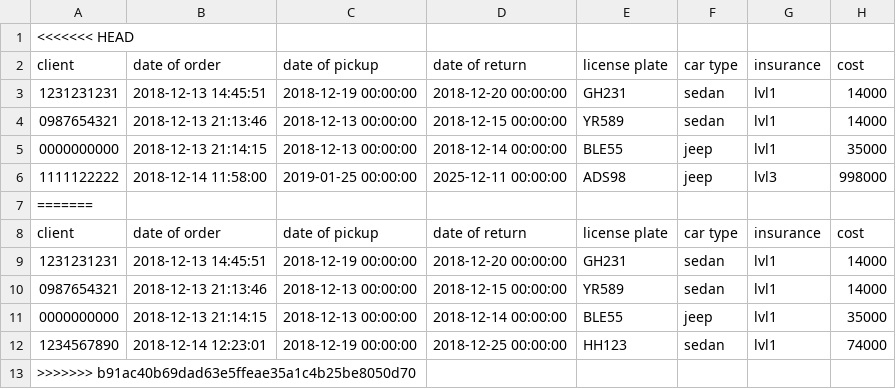
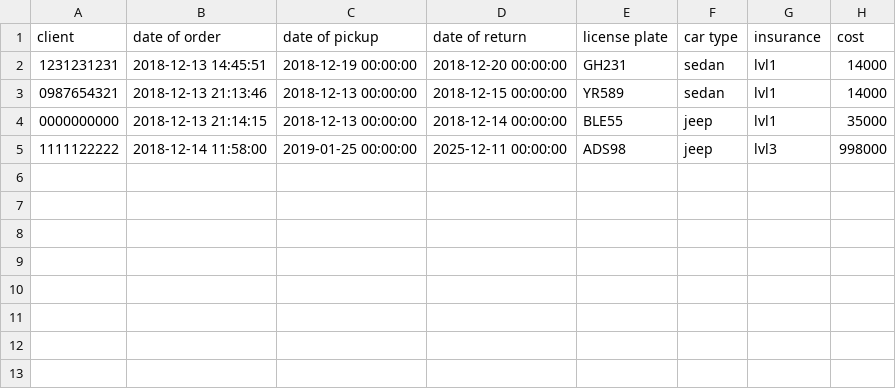
Before and after one commit to Arnarinn/ABIS, a CSV file: data/orders.csv, drawn as a sheet; the diff names each change by its address in the sheet, - before the commit and + after, or states it on an @@ line.

Commit message:
fixed order files conflict

```diff
--- a/data/orders.csv
+++ b/data/orders.csv
-row 1: <<<<<<< HEAD
-row 7: =======
-row 8: client | date of order | date of pickup | date of return | license plate | car type | insurance | cost
-row 9: 1231231231 | 2018-12-13 14:45:51 | 2018-12-19 00:00:00 | 2018-12-20 00:00:00 | GH231 | sedan | lvl1 | 14000
-row 10: 0987654321 | 2018-12-13 21:13:46 | 2018-12-13 00:00:00 | 2018-12-15 00:00:00 | YR589 | sedan | lvl1 | 14000
-row 11: 0000000000 | 2018-12-13 21:14:15 | 2018-12-13 00:00:00 | 2018-12-14 00:00:00 | BLE55 | jeep | lvl1 | 35000
-row 12: 1234567890 | 2018-12-14 12:23:01 | 2018-12-19 00:00:00 | 2018-12-25 00:00:00 | HH123 | sedan | lvl1 | 74000
-row 13: >>>>>>> b91ac40b69dad63e5ffeae35a1c4b25be8050d70
```
